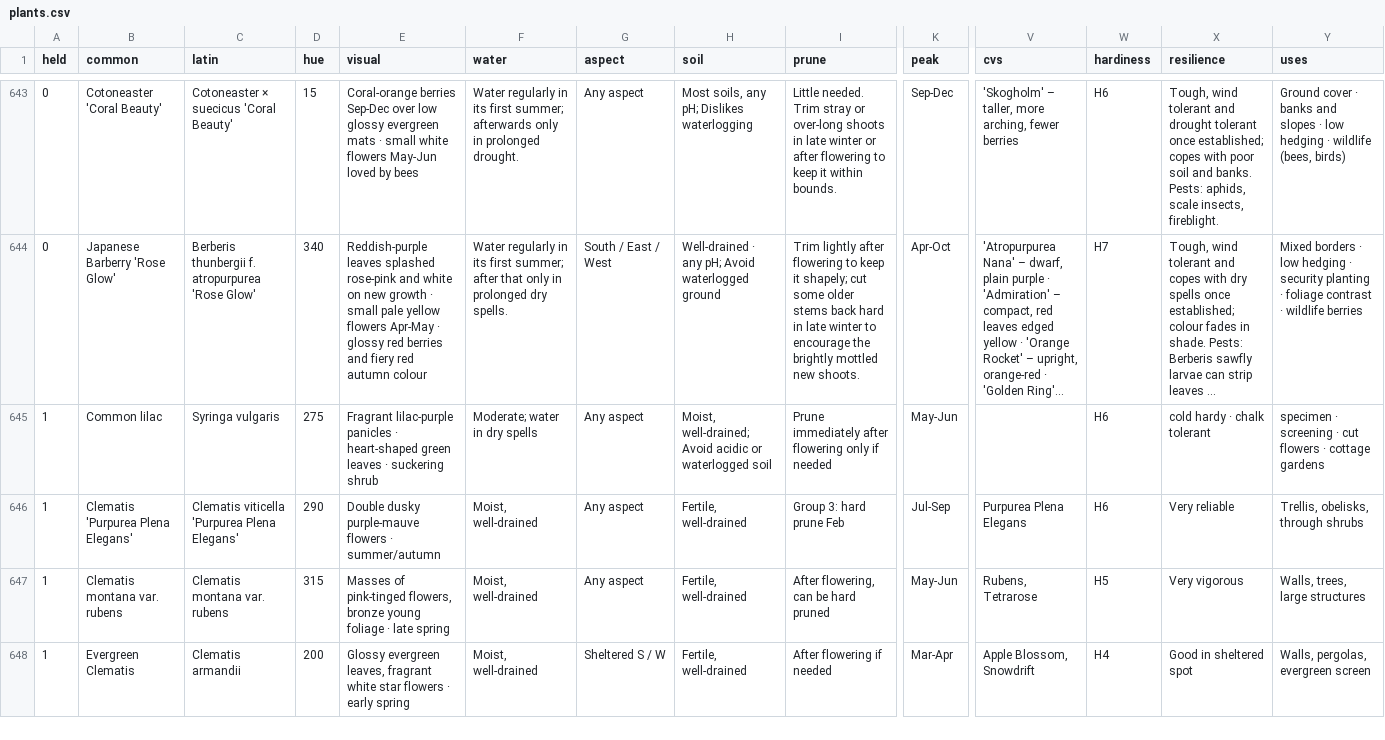
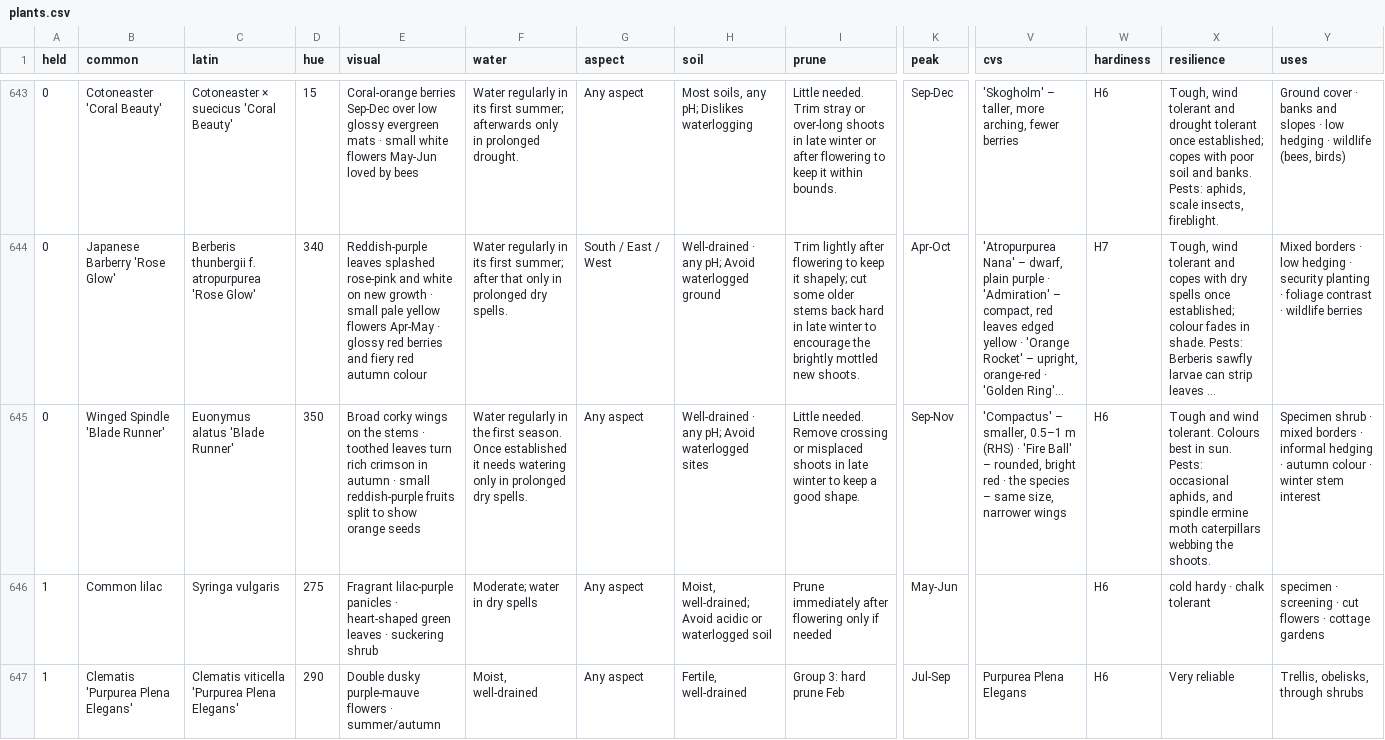
Before and after one commit to plantcards-app/Timber, a CSV file: plants.csv, drawn as a sheet; only a part is shown, gaps mark what is left out; the shorter side is filled out with more unchanged rows; long unchanged cells end in …; rows hold the shown columns only; the diff names each change by its address in the sheet, - before the commit and + after, or states it on an @@ line.

```diff
--- a/plants.csv
+++ b/plants.csv
+row 645: 0 | Winged Spindle 'Blade Runner' | Euonymus alatus 'Blade Runner' | 350 | Broad corky wings on the stems · toothed leaves turn rich crimson in autumn · small reddish-purple fruits split to show orange seeds | Water regularly in the first season. Once established it needs watering only in prolonged dry spells. | Any aspect | Well-drained · any pH; Avoid waterlogged sites | Little needed. Remove crossing or misplaced shoots in late winter to keep a good shape. | Sep-Nov | 'Compactus' – smaller, 0.5–1 m (RHS) · 'Fire Ball' – rounded, bright red · the species – same size, narrower wings | H6 | Tough and wind tolerant. Colours best in sun. Pests: occasional aphids, and spindle ermine moth caterpillars webbing the shoots. | Specimen shrub · mixed borders · informal hedging · autumn colour · winter stem interest
```
Also changed, not shown: 10 other files.
